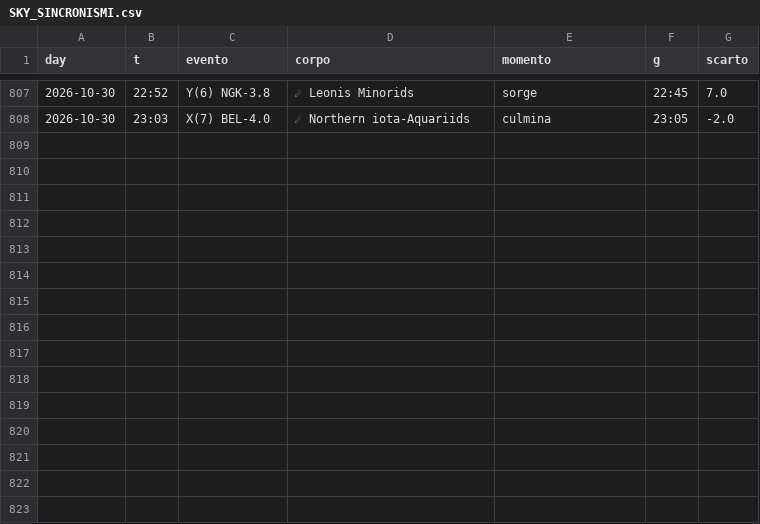
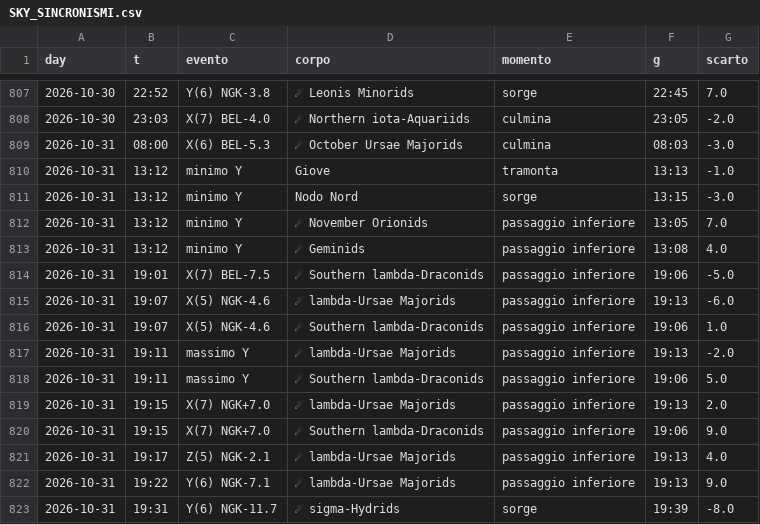
Before and after one commit to lake-dot/SDSky33038, a CSV file: data/days/SKY_SINCRONISMI.csv, drawn as a sheet; only a part is shown, gaps mark what is left out.

```diff
--- a/data/days/SKY_SINCRONISMI.csv
+++ b/data/days/SKY_SINCRONISMI.csv
@@ -808 +808,16 @@ day,t,evento,corpo,momento,g,scarto
 2026-10-30,23:03,X(7) BEL-4.0,☄ Northern iota-Aquariids,culmina,23:05,-2.0
+2026-10-31,08:00,X(6) BEL-5.3,☄ October Ursae Majorids,culmina,08:03,-3.0
+2026-10-31,13:12,minimo Y,Giove,tramonta,13:13,-1.0
+2026-10-31,13:12,minimo Y,Nodo Nord,sorge,13:15,-3.0
+2026-10-31,13:12,minimo Y,☄ November Orionids,passaggio inferiore,13:05,7.0
+2026-10-31,13:12,minimo Y,☄ Geminids,passaggio inferiore,13:08,4.0
+2026-10-31,19:01,X(7) BEL-7.5,☄ Southern lambda-Draconids,passaggio inferiore,19:06,-5.0
+2026-10-31,19:07,X(5) NGK-4.6,☄ lambda-Ursae Majorids,passaggio inferiore,19:13,-6.0
+2026-10-31,19:07,X(5) NGK-4.6,☄ Southern lambda-Draconids,passaggio inferiore,19:06,1.0
+2026-10-31,19:11,massimo Y,☄ lambda-Ursae Majorids,passaggio inferiore,19:13,-2.0
+2026-10-31,19:11,massimo Y,☄ Southern lambda-Draconids,passaggio inferiore,19:06,5.0
+2026-10-31,19:15,X(7) NGK+7.0,☄ lambda-Ursae Majorids,passaggio inferiore,19:13,2.0
+2026-10-31,19:15,X(7) NGK+7.0,☄ Southern lambda-Draconids,passaggio inferiore,19:06,9.0
+2026-10-31,19:17,Z(5) NGK-2.1,☄ lambda-Ursae Majorids,passaggio inferiore,19:13,4.0
+2026-10-31,19:22,Y(6) NGK-7.1,☄ lambda-Ursae Majorids,passaggio inferiore,19:13,9.0
+2026-10-31,19:31,Y(6) NGK-11.7,☄ sigma-Hydrids,sorge,19:39,-8.0
```
Also changed, not shown: data/days/SKY_EVENTI.csv, data/days/SKY_MARKER.csv, 9 other files.
